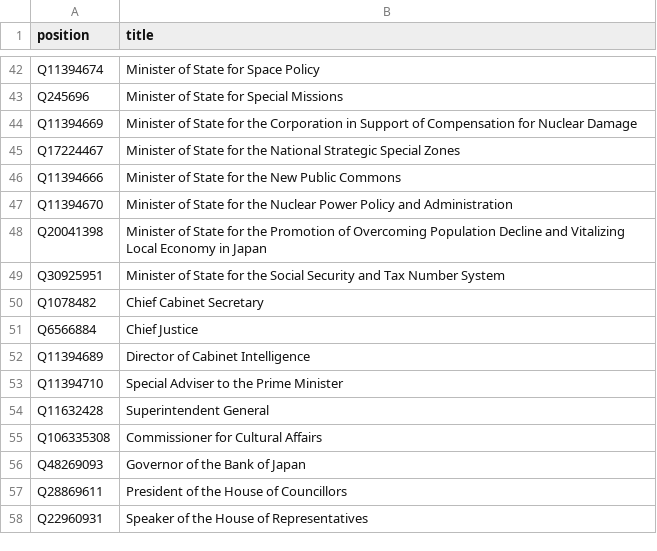
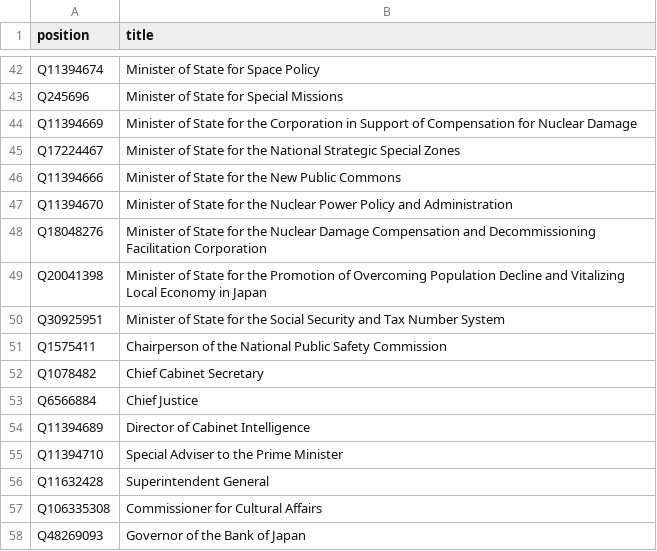
Before and after one commit to every-politician-scrapers/japan-ministers, a CSV file: wikidata/wanted-positions.csv, drawn as a sheet; only a part is shown, gaps mark what is left out; the shorter side is filled out with more unchanged rows.

```diff
--- a/wikidata/wanted-positions.csv
+++ b/wikidata/wanted-positions.csv
@@ -47,4 +47,6 @@ Q11394666,Minister of State for the New Public Commons
 Q11394670,Minister of State for the Nuclear Power Policy and Administration
+Q18048276,Minister of State for the Nuclear Damage Compensation and Decommissioning Facilitation Corporation
 Q20041398,Minister of State for the Promotion of Overcoming Population Decline and Vitalizing Local Economy in Japan
 Q30925951,Minister of State for the Social Security and Tax Number System
+Q1575411,Chairperson of the National Public Safety Commission
 Q1078482,Chief Cabinet Secretary
```
Also changed, not shown: html/current.csv, 2 other files.
